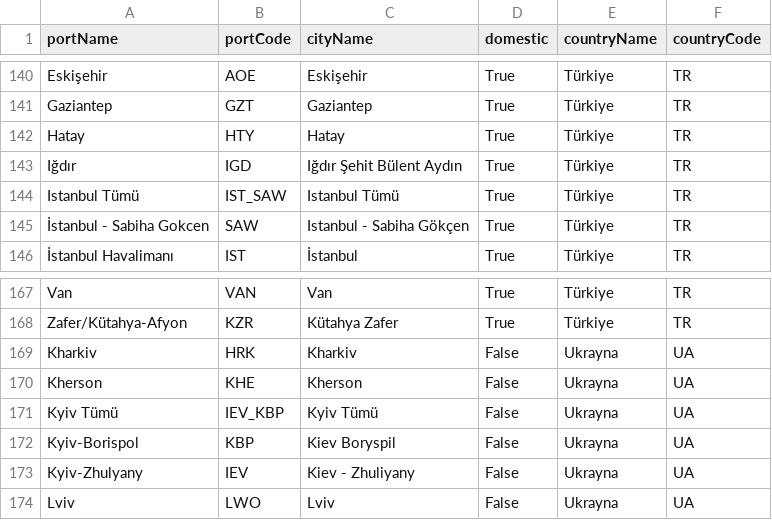
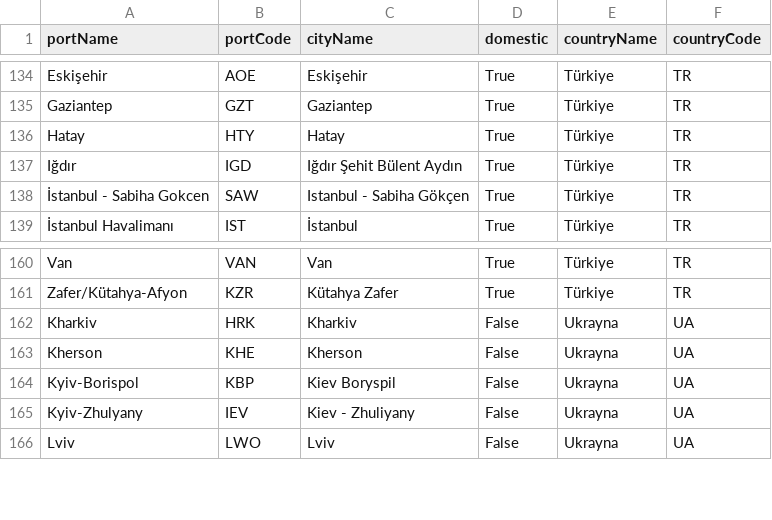
Before and after one commit to fzozyurt/Flight-List, a CSV file: Data/depData.csv, drawn as a sheet; only a part is shown, gaps mark what is left out; the diff covers the shown part only.

```diff
--- a/Data/depData.csv
+++ b/Data/depData.csv
@@ -143,3 +137,2 @@ Hatay;HTY;Hatay;True;Türkiye;TR
 Iğdır;IGD;Iğdır Şehit Bülent Aydın;True;Türkiye;TR
-Istanbul Tümü;IST_SAW;Istanbul Tümü;True;Türkiye;TR
 İstanbul - Sabiha Gokcen;SAW;Istanbul - Sabiha Gökçen;True;Türkiye;TR
@@ -170,3 +163,2 @@ Kharkiv;HRK;Kharkiv;False;Ukrayna;UA
 Kherson;KHE;Kherson;False;Ukrayna;UA
-Kyiv Tümü;IEV_KBP;Kyiv Tümü;False;Ukrayna;UA
 Kyiv-Borispol;KBP;Kiev Boryspil;False;Ukrayna;UA
```
Also changed, not shown: 6 removed rows elsewhere in this file.
